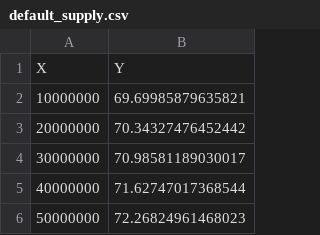
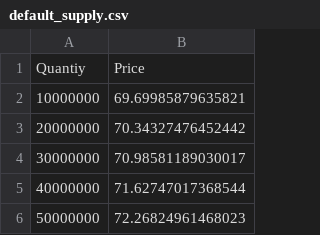
Before and after one commit to lfun1/carbon-price-curves, a CSV file: carbon_price_curves/assets/default_supply.csv, drawn as a sheet; only a part is shown; removed rows and columns are numbered as before the commit, all else as after; the diff names each change by its address in the sheet, - before the commit and + after, or states it on an @@ line.

```diff
--- a/carbon_price_curves/assets/default_supply.csv
+++ b/carbon_price_curves/assets/default_supply.csv
-row 1: X | Y
+row 1: Quantiy | Price
```
Also changed, not shown: carbon_price_curves/assets/demand_market_2024_v2.csv, 1 other file.
